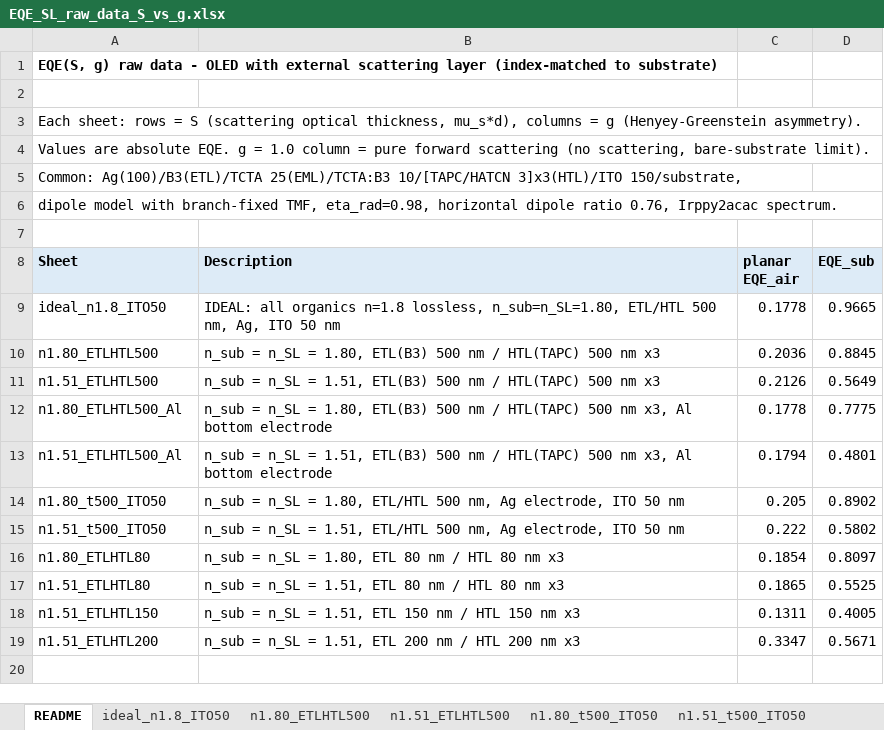
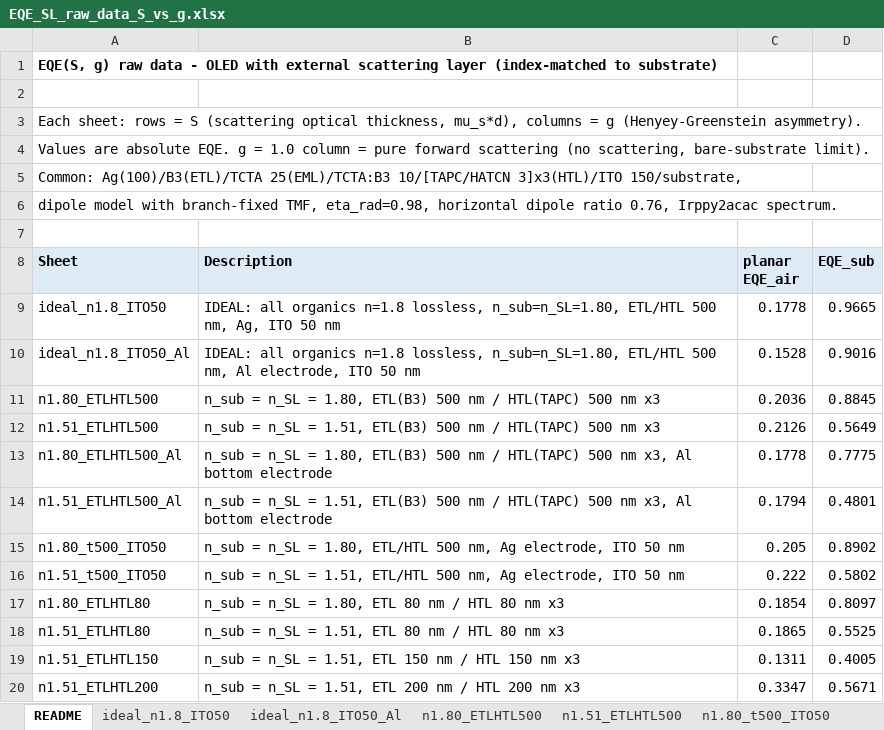
Before and after one commit to jjoono/OLED-, an Excel workbook: EQE_SL_raw_data_S_vs_g.xlsx, sheet README, drawn as a sheet; values as stored, in another font and other column widths than the file's, no borders; the diff names each change by its address in the sheet, - before the commit and + after, or states it on an @@ line.

```diff
--- a/EQE_SL_raw_data_S_vs_g.xlsx (sheet README)
+++ b/EQE_SL_raw_data_S_vs_g.xlsx (sheet README)
+sheet tab: ideal_n1.8_ITO50_Al
+row 10: ideal_n1.8_ITO50_Al | IDEAL: all organics n=1.8 lossless, n_sub=n_SL=1.80, ETL/HTL 500 nm, Al electrode, ITO 50 nm | 0.1528 | 0.9016
```
Also changed, not shown: 1 other file.
